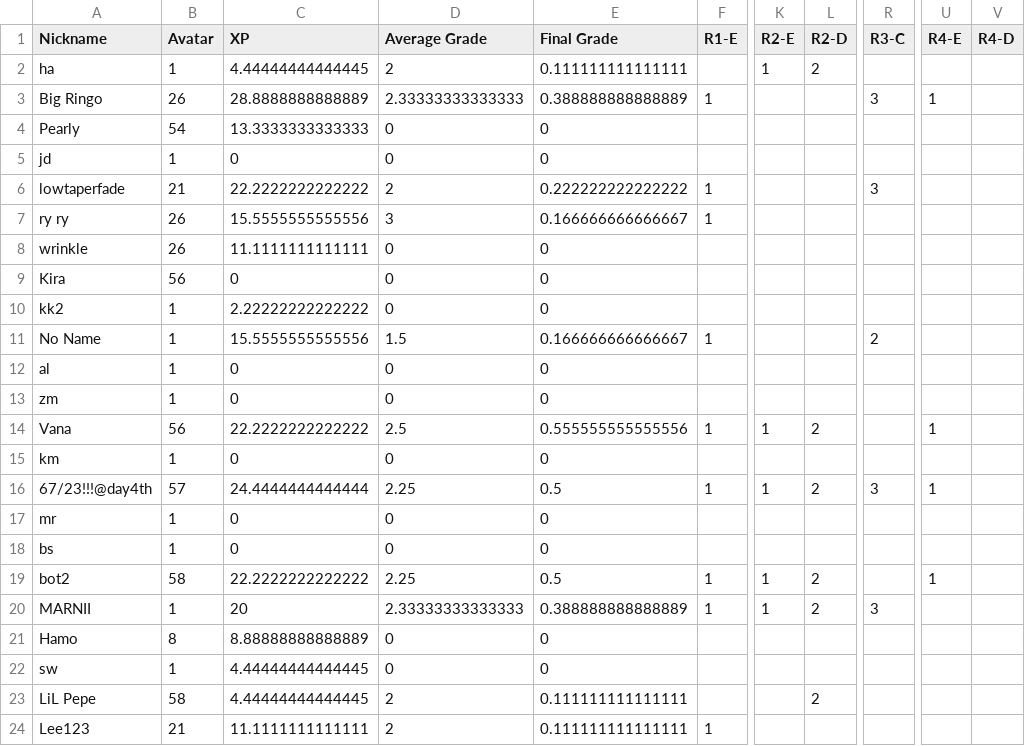
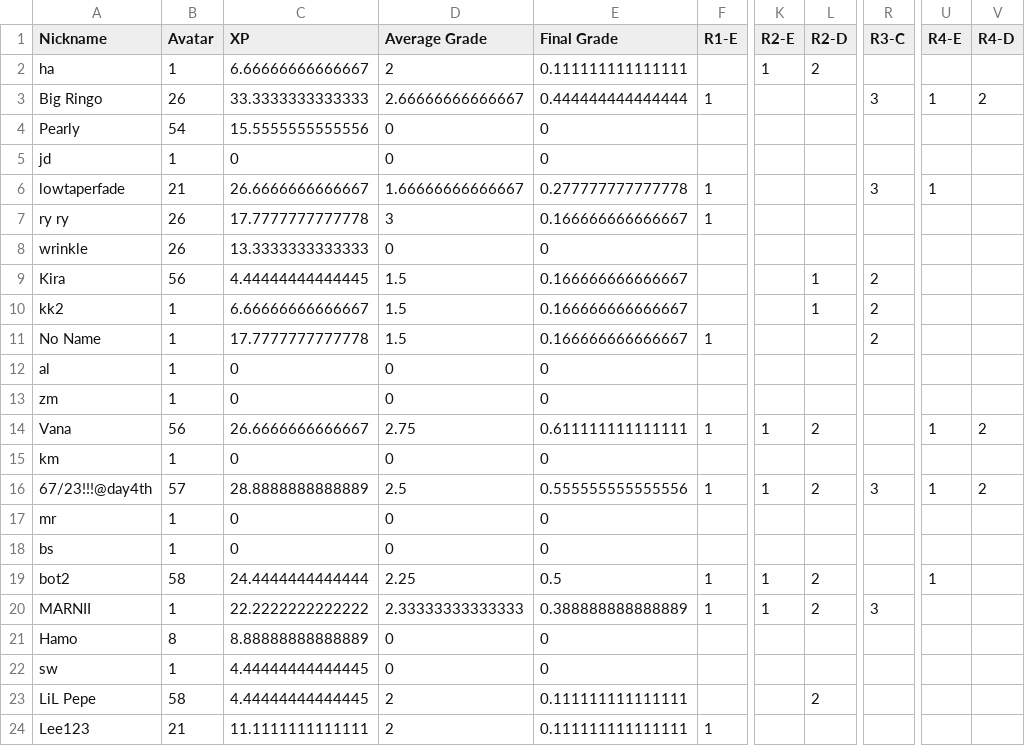
Before and after one commit to multixrulz/mr, a CSV file: 8y-sci/earth-space/status/student-data.csv, drawn as a sheet; only a part is shown, gaps mark what is left out; the diff names each change by its address in the sheet, - before the commit and + after, or states it on an @@ line.

```diff
--- a/8y-sci/earth-space/status/student-data.csv
+++ b/8y-sci/earth-space/status/student-data.csv
-C2 (XP): 4.44444444444445
+C2 (XP): 6.66666666666667
-C3 (XP): 28.8888888888889
+C3 (XP): 33.3333333333333
-D3 (Average Grade): 2.33333333333333
+D3 (Average Grade): 2.66666666666667
-E3 (Final Grade): 0.388888888888889
+E3 (Final Grade): 0.444444444444444
-V3 (R4-D): (empty)
+V3 (R4-D): 2
-C4 (XP): 13.3333333333333
+C4 (XP): 15.5555555555556
-C6 (XP): 22.2222222222222
+C6 (XP): 26.6666666666667
-D6 (Average Grade): 2
+D6 (Average Grade): 1.66666666666667
-E6 (Final Grade): 0.222222222222222
+E6 (Final Grade): 0.277777777777778
-U6 (R4-E): (empty)
+U6 (R4-E): 1
-C7 (XP): 15.5555555555556
+C7 (XP): 17.7777777777778
-C8 (XP): 11.1111111111111
+C8 (XP): 13.3333333333333
-C9 (XP): 0
+C9 (XP): 4.44444444444445
-D9:D10 (Average Grade): 0
+D9:D10 (Average Grade): 1.5
-E9:E10 (Final Grade): 0
+E9:E10 (Final Grade): 0.166666666666667
-L9:L10 (R2-D): (empty)
+L9:L10 (R2-D): 1
-R9:R10 (R3-C): (empty)
+R9:R10 (R3-C): 2
-C10 (XP): 2.22222222222222
+C10 (XP): 6.66666666666667
-C11 (XP): 15.5555555555556
+C11 (XP): 17.7777777777778
-C14 (XP): 22.2222222222222
+C14 (XP): 26.6666666666667
-D14 (Average Grade): 2.5
+D14 (Average Grade): 2.75
-E14 (Final Grade): 0.555555555555556
+E14 (Final Grade): 0.611111111111111
-V14 (R4-D): (empty)
+V14 (R4-D): 2
-C16 (XP): 24.4444444444444
+C16 (XP): 28.8888888888889
-D16 (Average Grade): 2.25
+D16 (Average Grade): 2.5
-E16 (Final Grade): 0.5
+E16 (Final Grade): 0.555555555555556
-V16 (R4-D): (empty)
+V16 (R4-D): 2
-C19 (XP): 22.2222222222222
+C19 (XP): 24.4444444444444
-C20 (XP): 20
+C20 (XP): 22.2222222222222
```
Also changed, not shown: 7g-sci/earth-space/status/student-data.csv, 6 other files.
